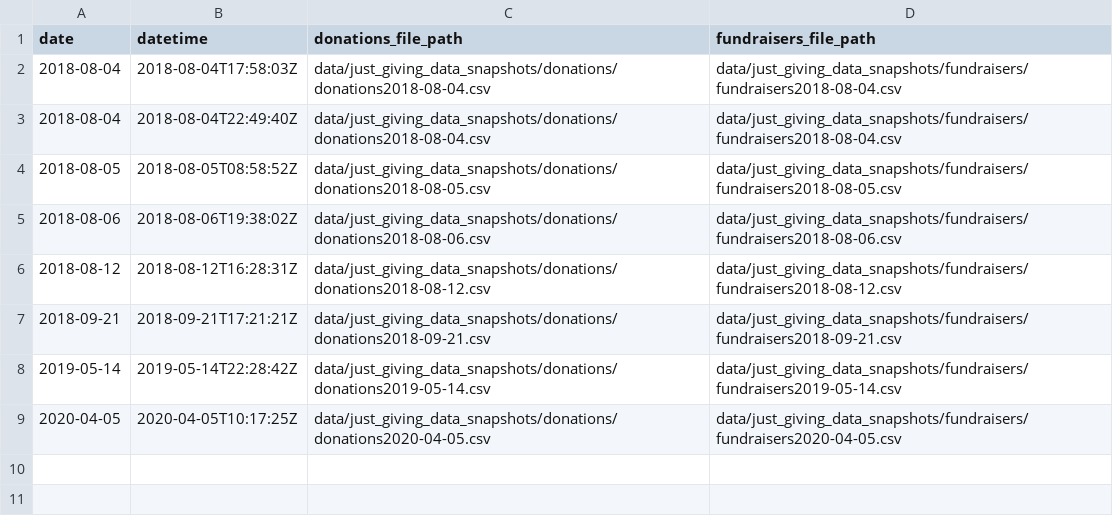
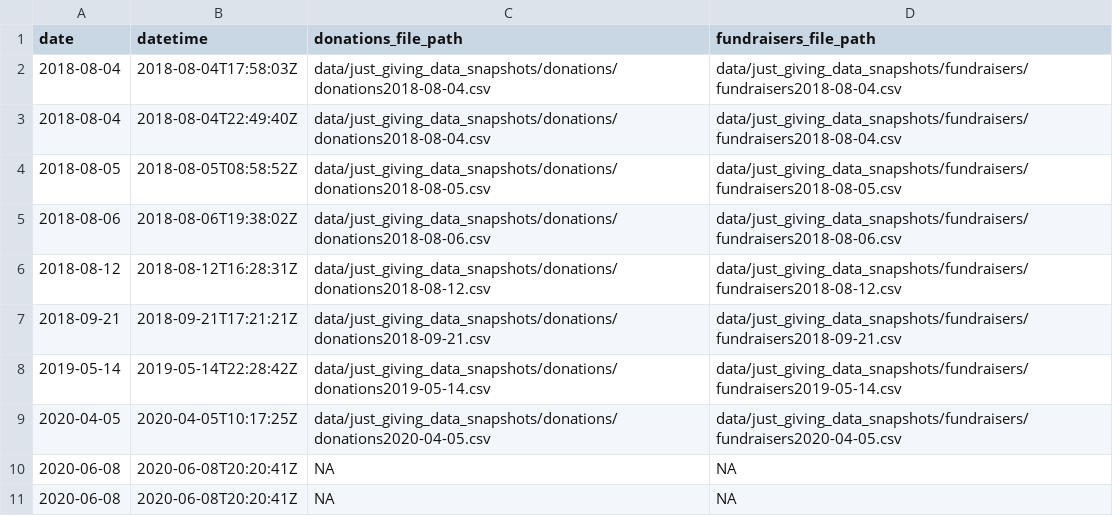
Before and after one commit to daaronr/fundraising_data_pull, a CSV file: data/data_pulls.csv, drawn as a sheet.

Commit message:
pulls in progress (search data), add zip files for putting on exeter server, change to 20k

```diff
--- a/data/data_pulls.csv
+++ b/data/data_pulls.csv
@@ -9 +9,3 @@ date,datetime,donations_file_path,fundraisers_file_path
 2020-04-05,2020-04-05T10:17:25Z,data/just_giving_data_snapshots/donations/donations2020-04-05.csv,data/just_giving_data_snapshots/fundraisers/fundraisers2020-04-05.csv
+2020-06-08,2020-06-08T20:20:41Z,NA,NA
+2020-06-08,2020-06-08T20:20:41Z,NA,NA
```
Also changed, not shown: 7 other files.
